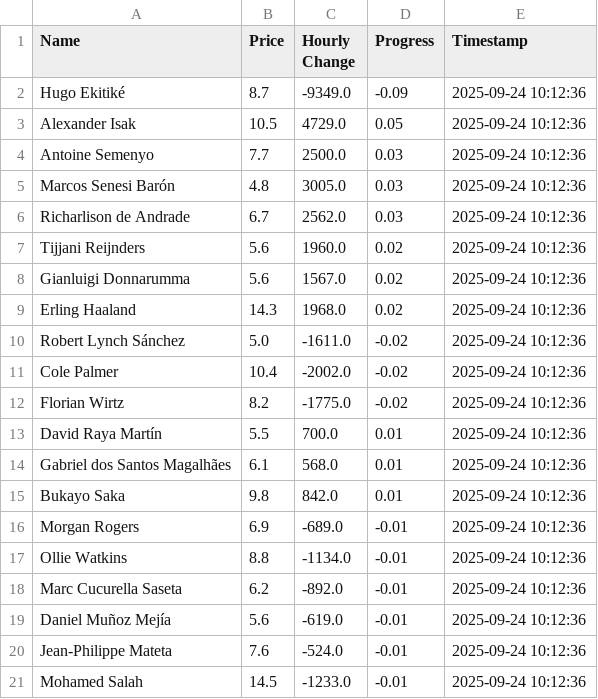
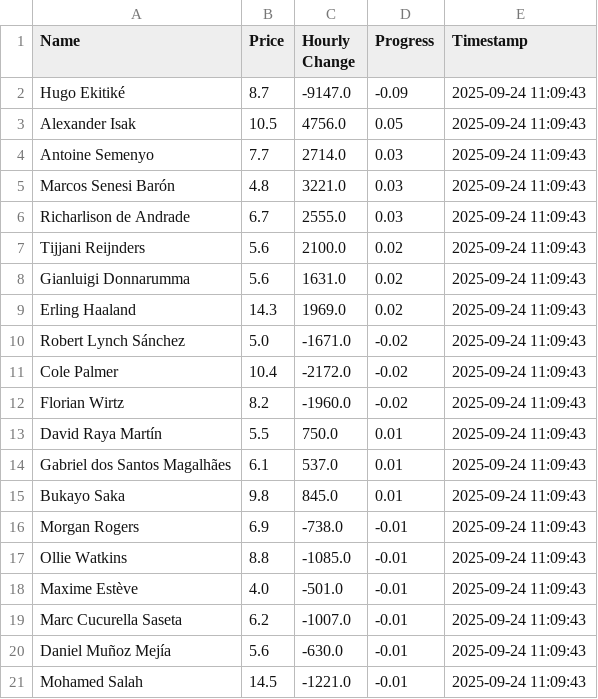
Before and after one commit to muhtasim-maleque/fpl-price-changes, a CSV file: fpl_summary.csv, drawn as a sheet.

```diff
--- a/fpl_summary.csv
+++ b/fpl_summary.csv
@@ -1,21 +1,21 @@
 Name,Price,Hourly Change,Progress,Timestamp
-Hugo Ekitiké,8.7,-9349.0,-0.09,2025-09-24 10:12:36
-Alexander Isak,10.5,4729.0,0.05,2025-09-24 10:12:36
-Antoine Semenyo,7.7,2500.0,0.03,2025-09-24 10:12:36
-Marcos Senesi Barón,4.8,3005.0,0.03,2025-09-24 10:12:36
-Richarlison de Andrade,6.7,2562.0,0.03,2025-09-24 10:12:36
-Tijjani Reijnders,5.6,1960.0,0.02,2025-09-24 10:12:36
-Gianluigi Donnarumma,5.6,1567.0,0.02,2025-09-24 10:12:36
-Erling Haaland,14.3,1968.0,0.02,2025-09-24 10:12:36
-Robert Lynch Sánchez,5.0,-1611.0,-0.02,2025-09-24 10:12:36
-Cole Palmer,10.4,-2002.0,-0.02,2025-09-24 10:12:36
-Florian Wirtz,8.2,-1775.0,-0.02,2025-09-24 10:12:36
-David Raya Martín,5.5,700.0,0.01,2025-09-24 10:12:36
-Gabriel dos Santos Magalhães,6.1,568.0,0.01,2025-09-24 10:12:36
-Bukayo Saka,9.8,842.0,0.01,2025-09-24 10:12:36
-Morgan Rogers,6.9,-689.0,-0.01,2025-09-24 10:12:36
-Ollie Watkins,8.8,-1134.0,-0.01,2025-09-24 10:12:36
-Marc Cucurella Saseta,6.2,-892.0,-0.01,2025-09-24 10:12:36
-Daniel Muñoz Mejía,5.6,-619.0,-0.01,2025-09-24 10:12:36
-Jean-Philippe Mateta,7.6,-524.0,-0.01,2025-09-24 10:12:36
-Mohamed Salah,14.5,-1233.0,-0.01,2025-09-24 10:12:36
+Hugo Ekitiké,8.7,-9147.0,-0.09,2025-09-24 11:09:43
+Alexander Isak,10.5,4756.0,0.05,2025-09-24 11:09:43
+Antoine Semenyo,7.7,2714.0,0.03,2025-09-24 11:09:43
+Marcos Senesi Barón,4.8,3221.0,0.03,2025-09-24 11:09:43
+Richarlison de Andrade,6.7,2555.0,0.03,2025-09-24 11:09:43
+Tijjani Reijnders,5.6,2100.0,0.02,2025-09-24 11:09:43
+Gianluigi Donnarumma,5.6,1631.0,0.02,2025-09-24 11:09:43
+Erling Haaland,14.3,1969.0,0.02,2025-09-24 11:09:43
+Robert Lynch Sánchez,5.0,-1671.0,-0.02,2025-09-24 11:09:43
+Cole Palmer,10.4,-2172.0,-0.02,2025-09-24 11:09:43
+Florian Wirtz,8.2,-1960.0,-0.02,2025-09-24 11:09:43
+David Raya Martín,5.5,750.0,0.01,2025-09-24 11:09:43
+Gabriel dos Santos Magalhães,6.1,537.0,0.01,2025-09-24 11:09:43
+Bukayo Saka,9.8,845.0,0.01,2025-09-24 11:09:43
+Morgan Rogers,6.9,-738.0,-0.01,2025-09-24 11:09:43
+Ollie Watkins,8.8,-1085.0,-0.01,2025-09-24 11:09:43
+Maxime Estève,4.0,-501.0,-0.01,2025-09-24 11:09:43
+Marc Cucurella Saseta,6.2,-1007.0,-0.01,2025-09-24 11:09:43
+Daniel Muñoz Mejía,5.6,-630.0,-0.01,2025-09-24 11:09:43
+Mohamed Salah,14.5,-1221.0,-0.01,2025-09-24 11:09:43
```
Also changed, not shown: fpl_predictions_log.csv.
